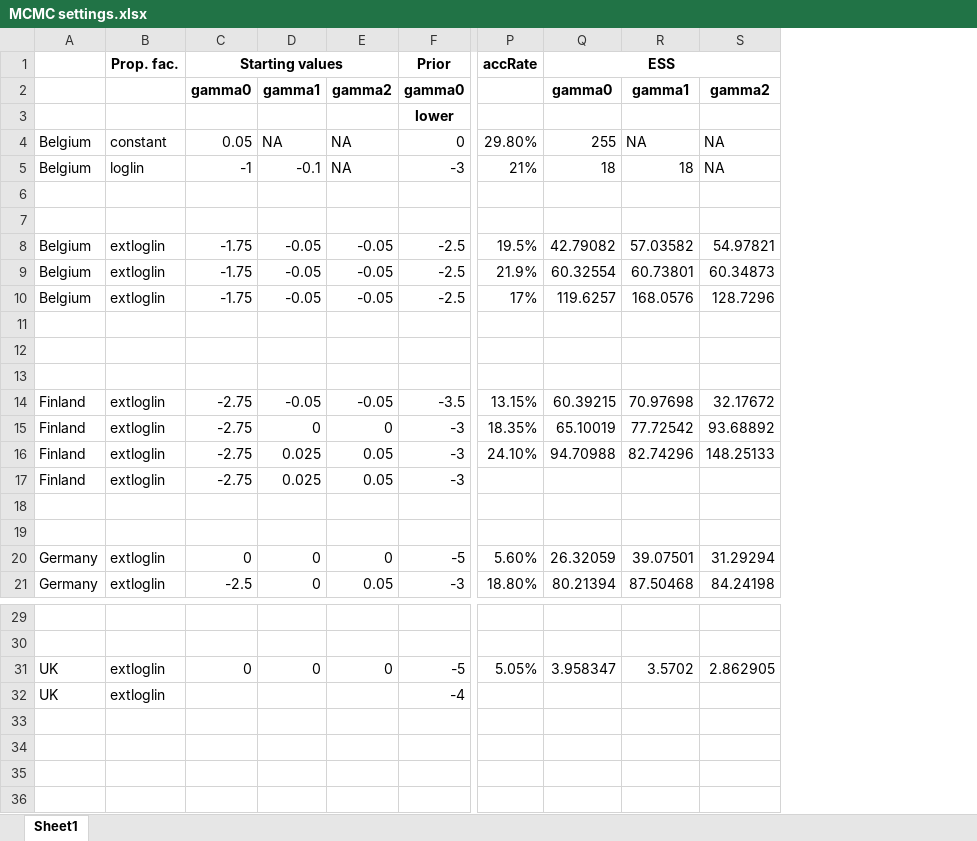
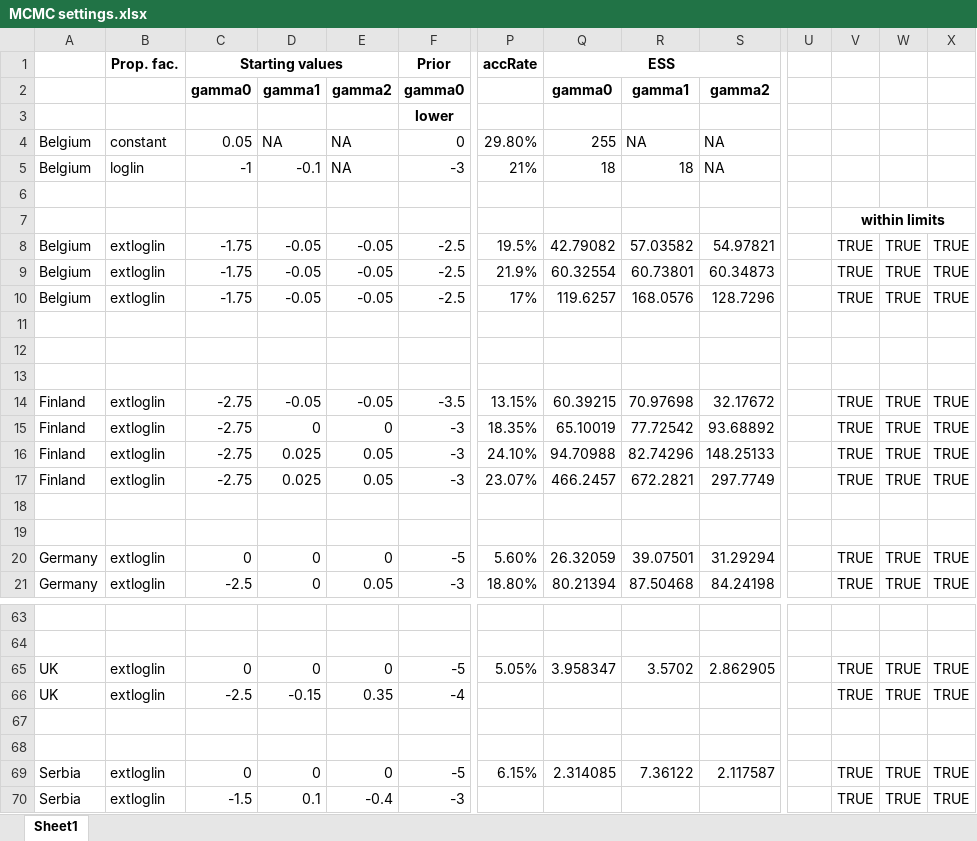
Before and after one commit to EU-ECDC/HerpesZosterModel, an Excel workbook: R/MCMC settings.xlsx, sheet Sheet1, drawn as a sheet; only a part is shown, gaps mark what is left out; values as stored, in another font and other column widths than the file's, no borders; conditional formats not drawn; addresses are those after the commit; rows hold the shown columns only; the diff covers the shown part only; the diff names each change by its address in the sheet, - before the commit and + after, or states it on an @@ line.

```diff
--- a/R/MCMC settings.xlsx (sheet Sheet1)
+++ b/R/MCMC settings.xlsx (sheet Sheet1)
+column U, empty
+column V, rows 7-21: within limits | TRUE | TRUE | TRUE |  |  |  | TRUE | TRUE | TRUE | TRUE |  |  | TRUE | TRUE; rows 65-66: TRUE | TRUE
+column W, rows 8-21: TRUE | TRUE | TRUE |  |  |  | TRUE | TRUE | TRUE | TRUE |  |  | TRUE | TRUE; rows 65-66: TRUE | TRUE
+column X, rows 8-21: TRUE | TRUE | TRUE |  |  |  | TRUE | TRUE | TRUE | TRUE |  |  | TRUE | TRUE; rows 65-66: TRUE | TRUE
-P17: (empty)
+P17: 23.07%
-Q17: (empty)
+Q17: 466.2457
-R17: (empty)
+R17: 672.2821
-S17: (empty)
+S17: 297.7749
-C66: (empty)
+C66: -2.5
-D66: (empty)
+D66: -0.15
-E66: (empty)
+E66: 0.35
+row 67: (empty)
+row 68: (empty)
+row 69: Serbia | extloglin | 0 | 0 | 0 | -5 | 6.15% | 2.314085 | 7.36122 | 2.117587 |  | TRUE | TRUE | TRUE
+row 70: Serbia | extloglin | -1.5 | 0.1 | -0.4 | -3 |  |  |  |  |  | TRUE | TRUE | TRUE
```
Also changed, not shown: 34 added rows and 7 edited cells elsewhere in this sheet.
